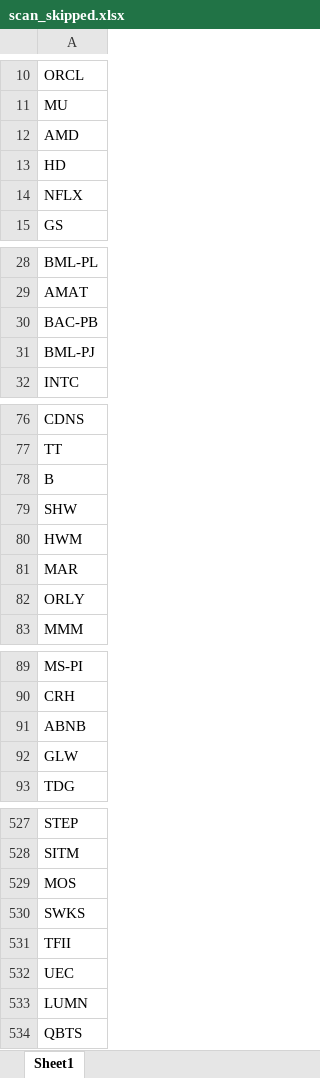
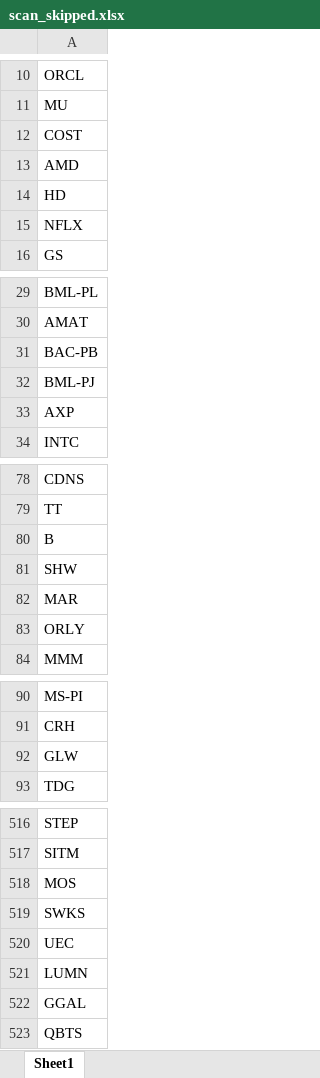
Before and after one commit to fbali10-ux/ABD_ikili_dip, an Excel workbook: scan_skipped.xlsx, sheet Sheet1, drawn as a sheet; only a part is shown, gaps mark what is left out; values as stored, in another font and other column widths than the file's, no borders; removed rows and columns are numbered as before the commit, all else as after; the diff covers the shown part only; the diff names each change by its address in the sheet, - before the commit and + after, or states it on an @@ line.

```diff
--- a/scan_skipped.xlsx (sheet Sheet1)
+++ b/scan_skipped.xlsx (sheet Sheet1)
+row 12: COST
+row 33: AXP
-row 80: HWM
-row 91: ABNB
-row 531: TFII
+row 522: GGAL
```
Also changed, not shown: 11 added rows, 22 removed rows and 3 edited cells elsewhere in this sheet, dip_yakalama_daily_120dip_rebound_sonuclar.xlsx, 1 other file.
